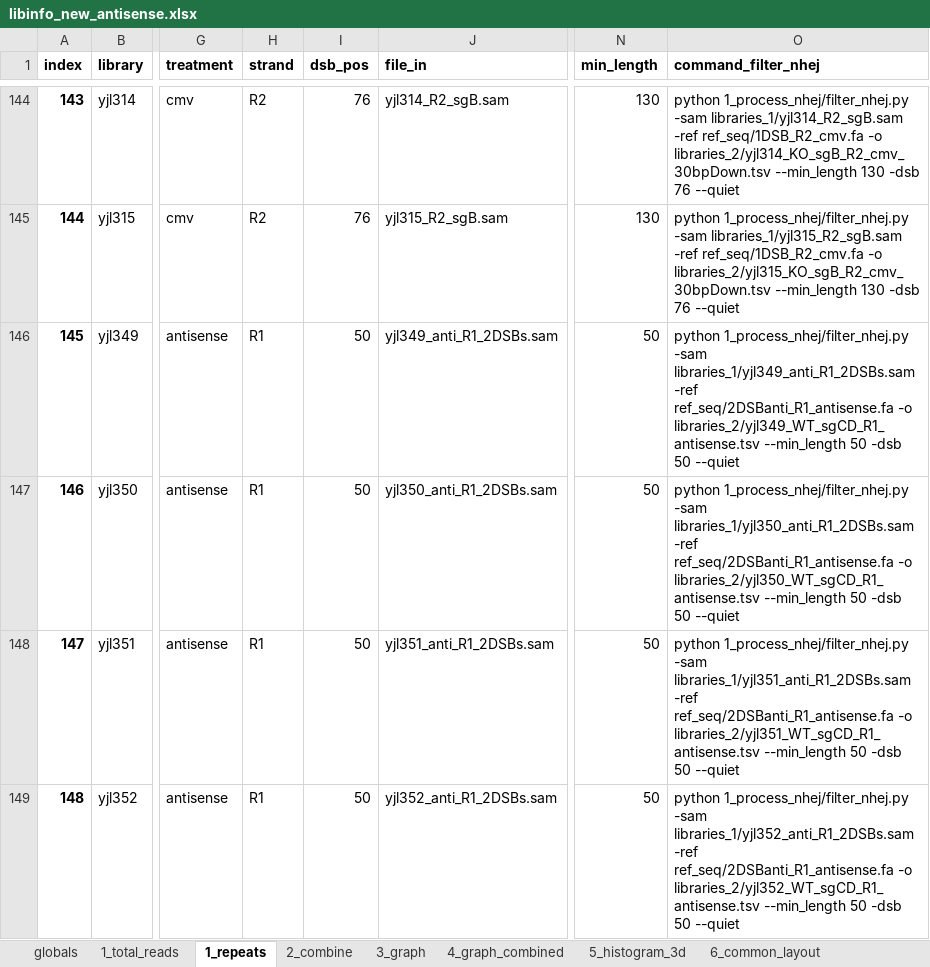
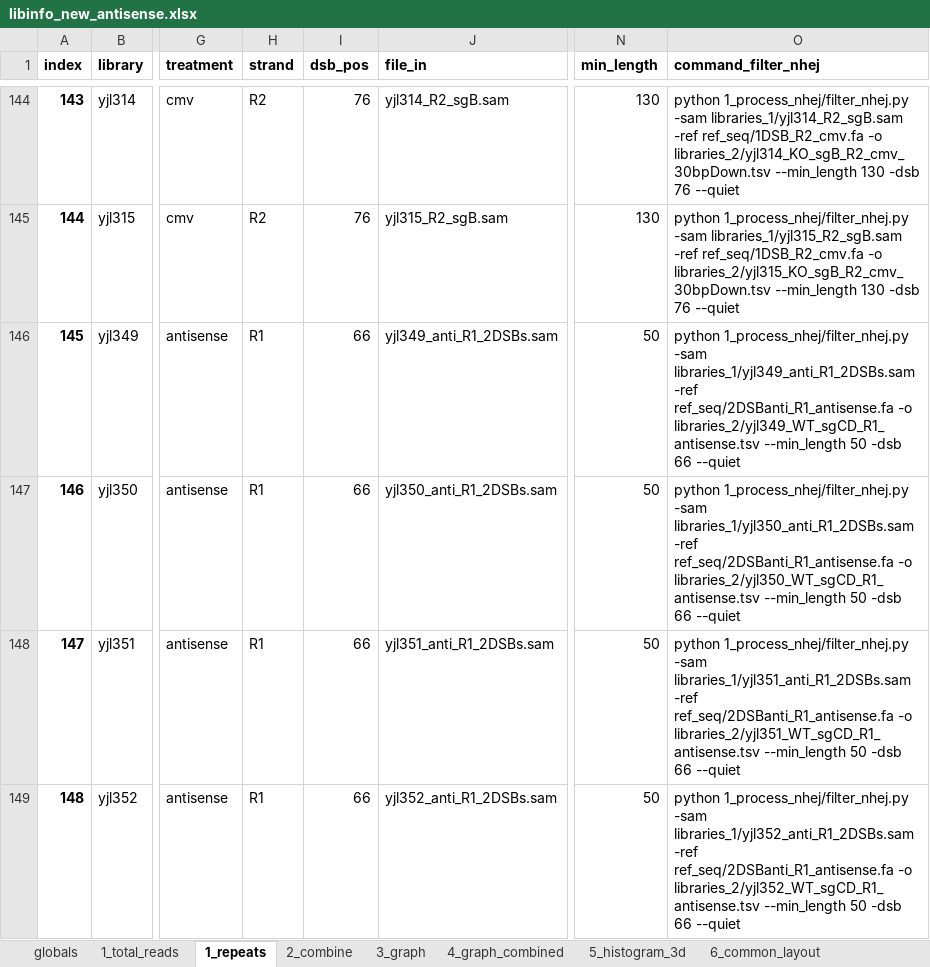
Before and after one commit to xph9876/RNA-mediated_DSB_repair, an Excel workbook: analyze_nhej/libinfo_new_antisense.xlsx, sheet 1_repeats, drawn as a sheet; only a part is shown, gaps mark what is left out; values as stored, in another font and other column widths than the file's, no borders; table styles not drawn; the diff covers the shown part only; the diff names each change by its address in the sheet, - before the commit and + after, or states it on an @@ line.

```diff
--- a/analyze_nhej/libinfo_new_antisense.xlsx (sheet 1_repeats)
+++ b/analyze_nhej/libinfo_new_antisense.xlsx (sheet 1_repeats)
-I146:I149 (dsb_pos): 50
+I146:I149 (dsb_pos): 66
-O146 (command_filter_nhej): …50 -dsb 50 --quiet
+O146 (command_filter_nhej): …50 -dsb 66 --quiet
-O147 (command_filter_nhej): …50 -dsb 50 --quiet
+O147 (command_filter_nhej): …50 -dsb 66 --quiet
-O148 (command_filter_nhej): …50 -dsb 50 --quiet
+O148 (command_filter_nhej): …50 -dsb 66 --quiet
-O149 (command_filter_nhej): …50 -dsb 50 --quiet
+O149 (command_filter_nhej): …50 -dsb 66 --quiet
```
Also changed, not shown: 9 edited cells elsewhere in this sheet, sheet 7_plot_graph, sheet 3_graph, sheet 5_histogram_3d, sheet 2_combine, formulas that keep their value, 11 other files.
